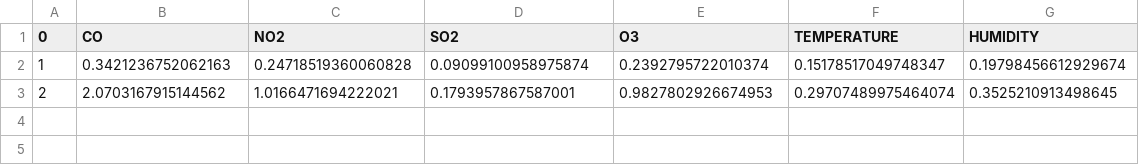
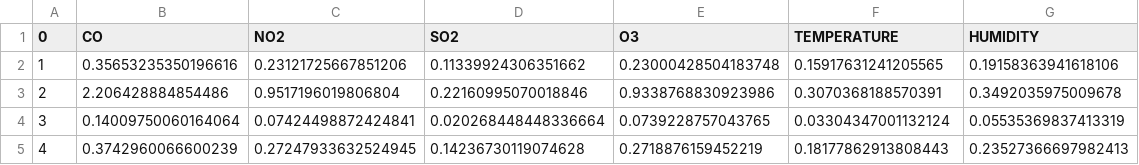
Before and after one commit to JiaoJy/FCM, a CSV file: RCGA_prediction.csv, drawn as a sheet.

```diff
--- a/RCGA_prediction.csv
+++ b/RCGA_prediction.csv
@@ -1,3 +1,5 @@
 0,CO,NO2,SO2,O3,TEMPERATURE,HUMIDITY
-1,0.3421236752062163,0.24718519360060828,0.09099100958975874,0.2392795722010374,0.15178517049748347,0.19798456612929674
-2,2.0703167915144562,1.0166471694222021,0.1793957867587001,0.9827802926674953,0.29707489975464074,0.3525210913498645
+1,0.35653235350196616,0.23121725667851206,0.11339924306351662,0.23000428504183748,0.15917631241205565,0.19158363941618106
+2,2.206428884854486,0.9517196019806804,0.22160995070018846,0.9338768830923986,0.3070368188570391,0.3492035975009678
+3,0.14009750060164064,0.07424498872424841,0.020268448448336664,0.0739228757043765,0.03304347001132124,0.05535369837413319
+4,0.3742960066600239,0.27247933632524945,0.14236730119074628,0.2718876159452219,0.18177862913808443,0.23527366697982413
```
Also changed, not shown: 1 other file.
